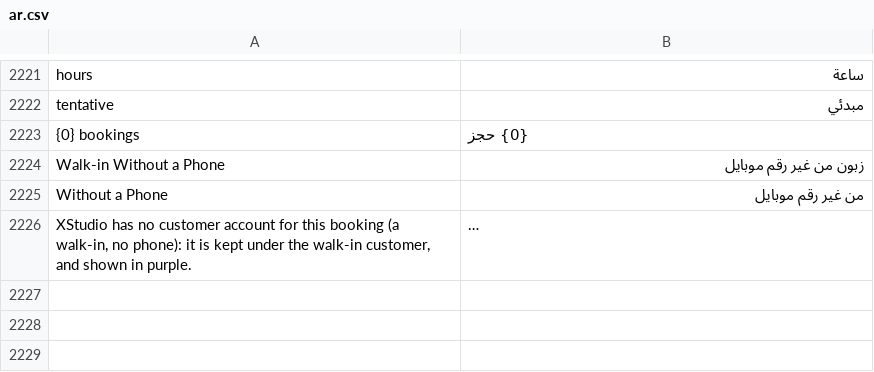
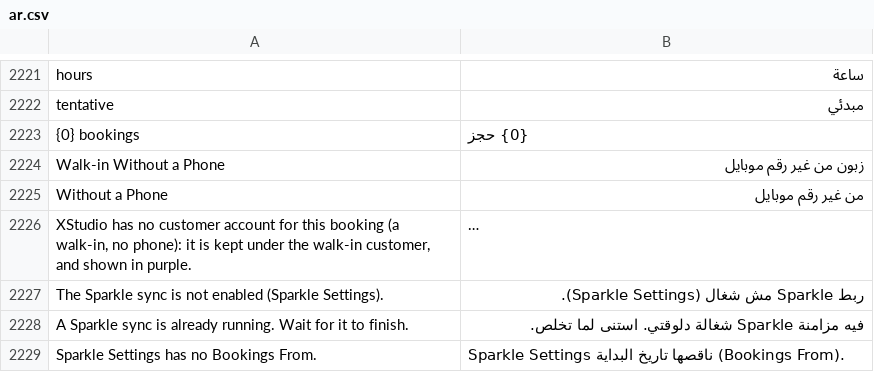
Before and after one commit to tokaM107/integrated-business-platform, a CSV file: apps/imed_erp/imed_erp/translations/ar.csv, drawn as a sheet; only a part is shown, gaps mark what is left out; long unchanged cells end in …; the diff covers the shown part only; the diff names each change by its address in the sheet, - before the commit and + after, or states it on an @@ line.

```diff
--- a/apps/imed_erp/imed_erp/translations/ar.csv
+++ b/apps/imed_erp/imed_erp/translations/ar.csv
+row 2227: The Sparkle sync is not enabled (Sparkle Settings). | ربط Sparkle مش شغال (Sparkle Settings).
+row 2228: A Sparkle sync is already running. Wait for it to finish. | فيه مزامنة Sparkle شغالة دلوقتي. استنى لما تخلص.
+row 2229: Sparkle Settings has no Bookings From. | Sparkle Settings ناقصها تاريخ البداية (Bookings From).
```
Also changed, not shown: 6 added rows elsewhere in this file, 17 other files.
